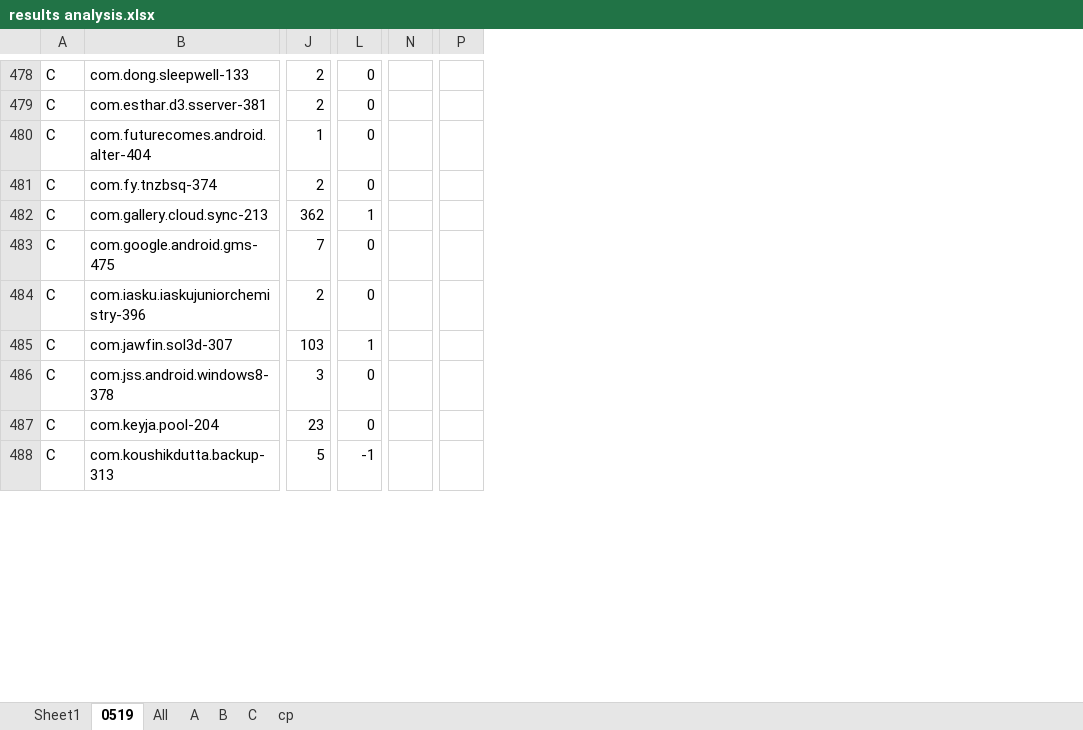
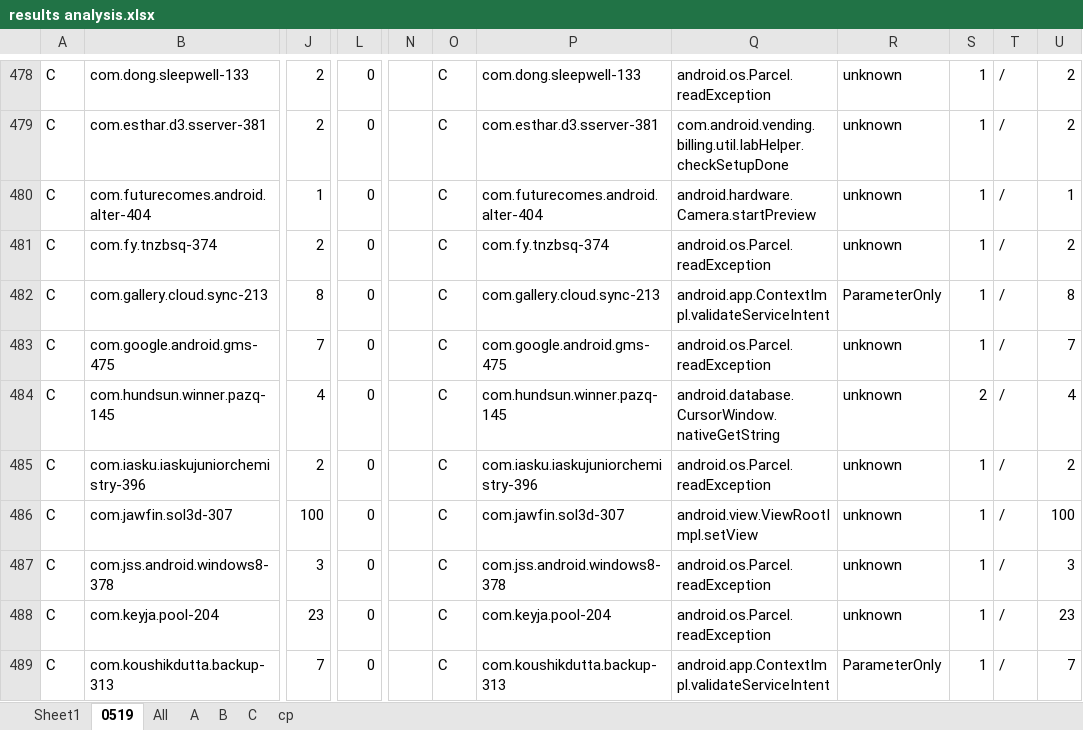
Before and after one commit to hanada31/CrashTracker, an Excel workbook: results analysis.xlsx, sheet 0519, drawn as a sheet; only a part is shown, gaps mark what is left out; values as stored, in another font and other column widths than the file's, no cell formats; conditional formats not drawn; removed rows and columns are numbered as before the commit, all else as after; the diff covers the shown part only; the diff names each change by its address in the sheet, - before the commit and + after, or states it on an @@ line.

```diff
--- a/results analysis.xlsx (sheet 0519)
+++ b/results analysis.xlsx (sheet 0519)
-column N, empty
-column P, empty
+column N, empty
+column O, rows 478-483: all C; rows 485-489: all C
+column P, rows 478-483: com.dong.sleepwell-133 | com.esthar.d3.sserver-381 | com.futurecomes.android.alter-404 | com.fy.tnzbsq-374 | com.gallery.cloud.sync-213 | com.google.android.gms-475; rows 485-489: com.iasku.iaskujuniorchemistry-396 | com.jawfin.sol3d-307 | com.jss.android.windows8-378 | com.keyja.pool-204 | com.koushikdutta.backup-313
+column Q, rows 478-483: android.os.Parcel.readException | com.android.vending.billing.util.IabHelper.checkSetupDone | android.hardware.Camera.startPreview | android.os.Parcel.readException | android.app.ContextImpl.validateServiceIntent | android.os.Parcel.readException; rows 485-489: android.os.Parcel.readException | android.view.ViewRootImpl.setView | android.os.Parcel.readException | android.os.Parcel.readException | android.app.ContextImpl.validateServiceIntent
+column R, rows 478-483: unknown | unknown | unknown | unknown | ParameterOnly | unknown; rows 485-489: unknown | unknown | unknown | unknown | ParameterOnly
+column S, rows 478-483: all 1; rows 485-489: all 1
+column T, rows 478-483: all /; rows 485-489: all /
+column U, rows 478-483: 2 | 2 | 1 | 2 | 8 | 7; rows 485-489: 2 | 100 | 3 | 23 | 7
-J482: 362
+J482: 8
-L482: 1
+L482: 0
@@ row 507 moved to row 484: C @@
-J486: 103
+J486: 100
-L486: 1
+L486: 0
-J489: 5
+J489: 7
-L489: -1
+L489: 0
```
Also changed, not shown: 38 added rows, 38 removed rows, 22 moved rows, 1 removed column and 118 edited cells elsewhere in this sheet, cell formats, formulas that keep their value, 4 other files.
